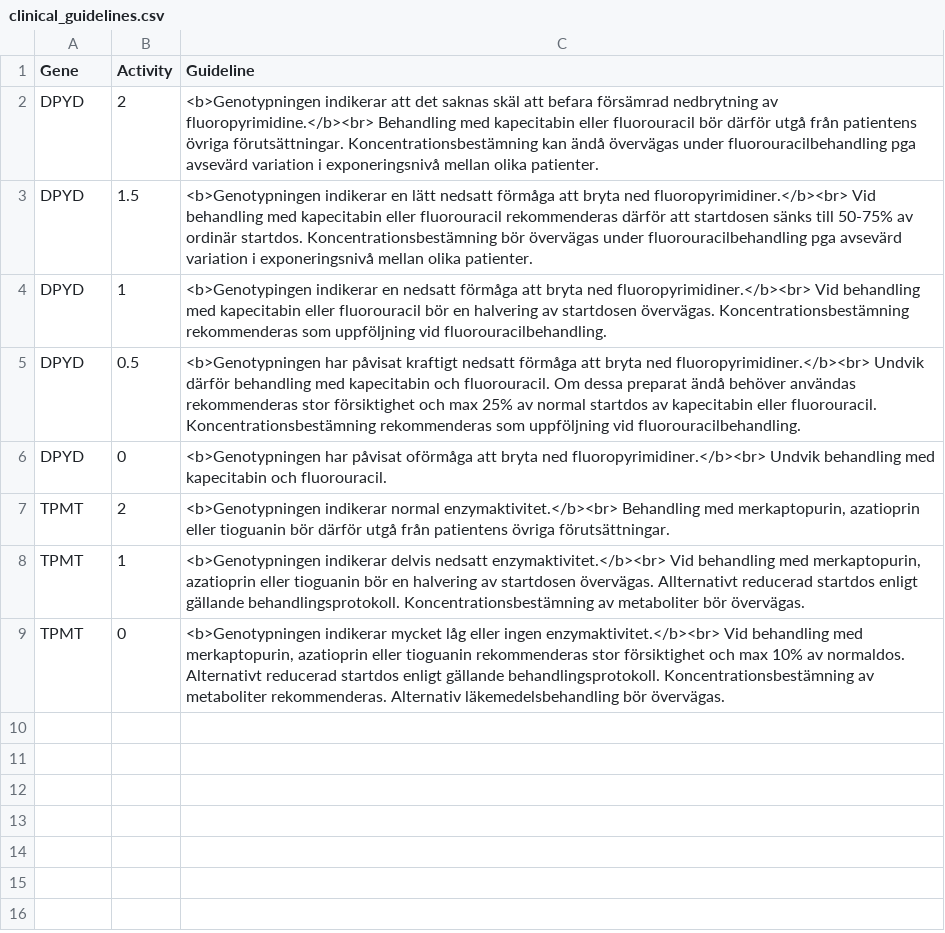
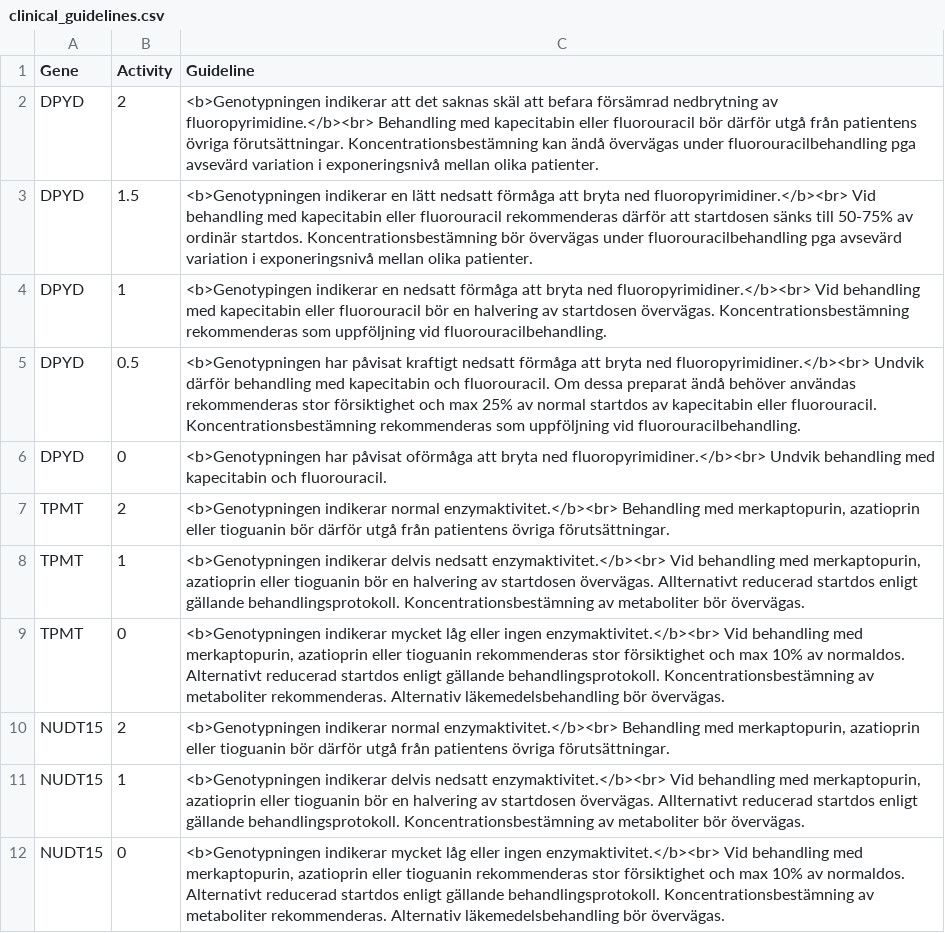
Before and after one commit to genomic-medicine-sweden/pgx, a CSV file: .tests/integration/reference/clinical_guidelines.csv, drawn as a sheet.

```diff
--- a/.tests/integration/reference/clinical_guidelines.csv
+++ b/.tests/integration/reference/clinical_guidelines.csv
@@ -9 +9,4 @@ TPMT	1	<b>Genotypningen indikerar delvis nedsatt enzymaktivitet.</b><br>  Vid be
 TPMT	0	<b>Genotypningen indikerar mycket låg eller ingen enzymaktivitet.</b><br> Vid behandling med merkaptopurin, azatioprin eller tioguanin rekommenderas stor försiktighet och max 10% av normaldos. Alternativt reducerad startdos enligt gällande behandlingsprotokoll. Koncentrationsbestämning av metaboliter rekommenderas.  Alternativ läkemedelsbehandling bör övervägas.
+NUDT15	2	<b>Genotypningen indikerar normal enzymaktivitet.</b><br>   Behandling med merkaptopurin, azatioprin eller tioguanin bör därför utgå från patientens övriga förutsättningar.
+NUDT15	1	<b>Genotypningen indikerar delvis nedsatt enzymaktivitet.</b><br>  Vid behandling med merkaptopurin, azatioprin eller tioguanin bör en halvering av startdosen övervägas. Allternativt reducerad startdos enligt gällande behandlingsprotokoll. Koncentrationsbestämning av metaboliter bör övervägas.
+NUDT15	0	<b>Genotypningen indikerar mycket låg eller ingen enzymaktivitet.</b><br> Vid behandling med merkaptopurin, azatioprin eller tioguanin rekommenderas stor försiktighet och max 10% av normaldos. Alternativt reducerad startdos enligt gällande behandlingsprotokoll. Koncentrationsbestämning av metaboliter rekommenderas.  Alternativ läkemedelsbehandling bör övervägas.
```
Also changed, not shown: config/units.tsv, 16 other files.
